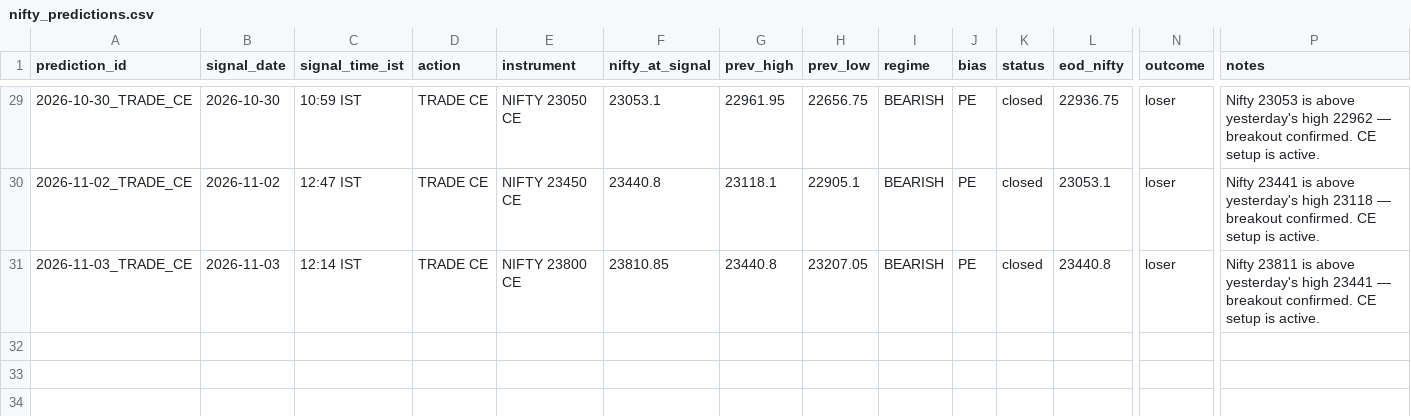
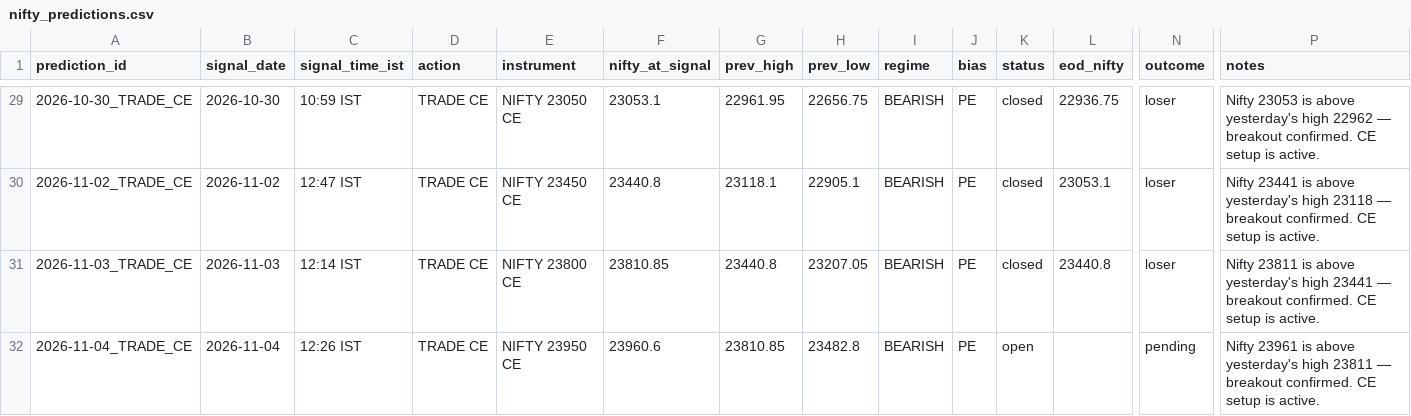
Before and after one commit to gowrii23/momentum-trade-desk, a CSV file: data/nifty_predictions.csv, drawn as a sheet; only a part is shown, gaps mark what is left out; rows hold the shown columns only; the diff names each change by its address in the sheet, - before the commit and + after, or states it on an @@ line.

```diff
--- a/data/nifty_predictions.csv
+++ b/data/nifty_predictions.csv
+row 32: 2026-11-04_TRADE_CE | 2026-11-04 | 12:26 IST | TRADE CE | NIFTY 23950 CE | 23960.6 | 23810.85 | 23482.8 | BEARISH | PE | open |  | pending | Nifty 23961 is above yesterday's high 23811 — breakout confirmed. CE setup is active.
```
Also changed, not shown: 1 other file.
